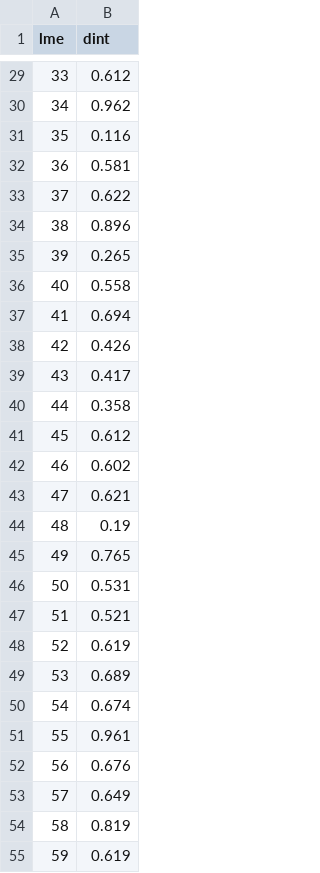
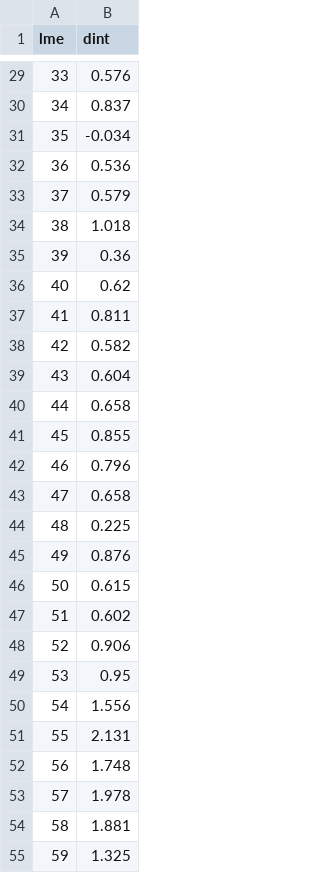
Before and after one commit to Benthic-Pelagic-Size-Spectrum-Model/spatial-dbpm, a CSV file: adapter/sandbox/lme_dint_hw.csv, drawn as a sheet; only a part is shown, gaps mark what is left out; the diff covers the shown part only.

```diff
--- a/adapter/sandbox/lme_dint_hw.csv
+++ b/adapter/sandbox/lme_dint_hw.csv
@@ -29,27 +29,27 @@
-33,0.612
-34,0.962
-35,0.116
-36,0.581
-37,0.622
-38,0.896
-39,0.265
-40,0.558
-41,0.694
-42,0.426
-43,0.417
-44,0.358
-45,0.612
-46,0.602
-47,0.621
-48,0.19
-49,0.765
-50,0.531
-51,0.521
-52,0.619
-53,0.689
-54,0.674
-55,0.961
-56,0.676
-57,0.649
-58,0.819
-59,0.619
+33,0.576
+34,0.837
+35,-0.034
+36,0.536
+37,0.579
+38,1.018
+39,0.36
+40,0.62
+41,0.811
+42,0.582
+43,0.604
+44,0.658
+45,0.855
+46,0.796
+47,0.658
+48,0.225
+49,0.876
+50,0.615
+51,0.602
+52,0.906
+53,0.95
+54,1.556
+55,2.131
+56,1.748
+57,1.978
+58,1.881
+59,1.325
```
Also changed, not shown: 56 edited cells elsewhere in this file, 1 other file.
